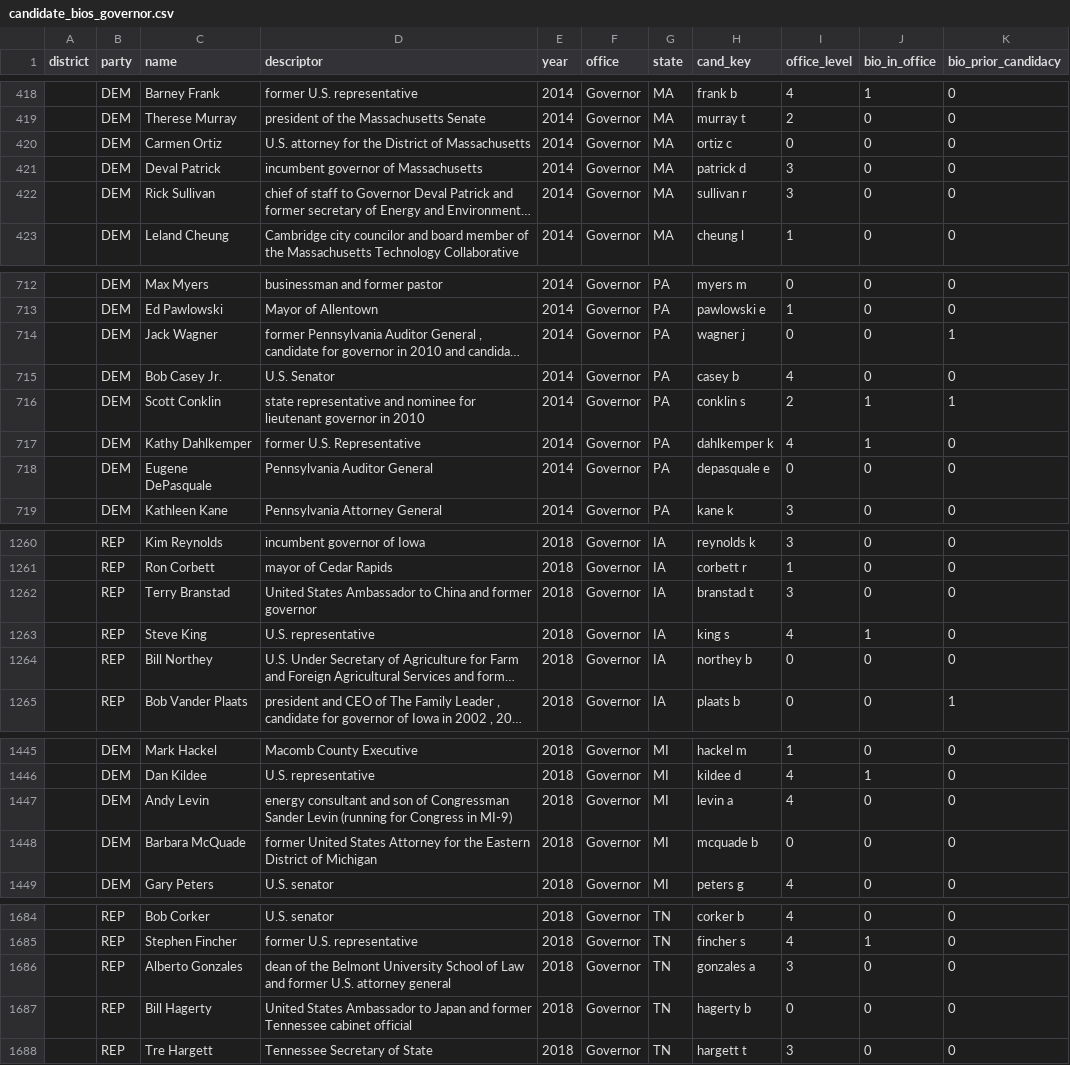
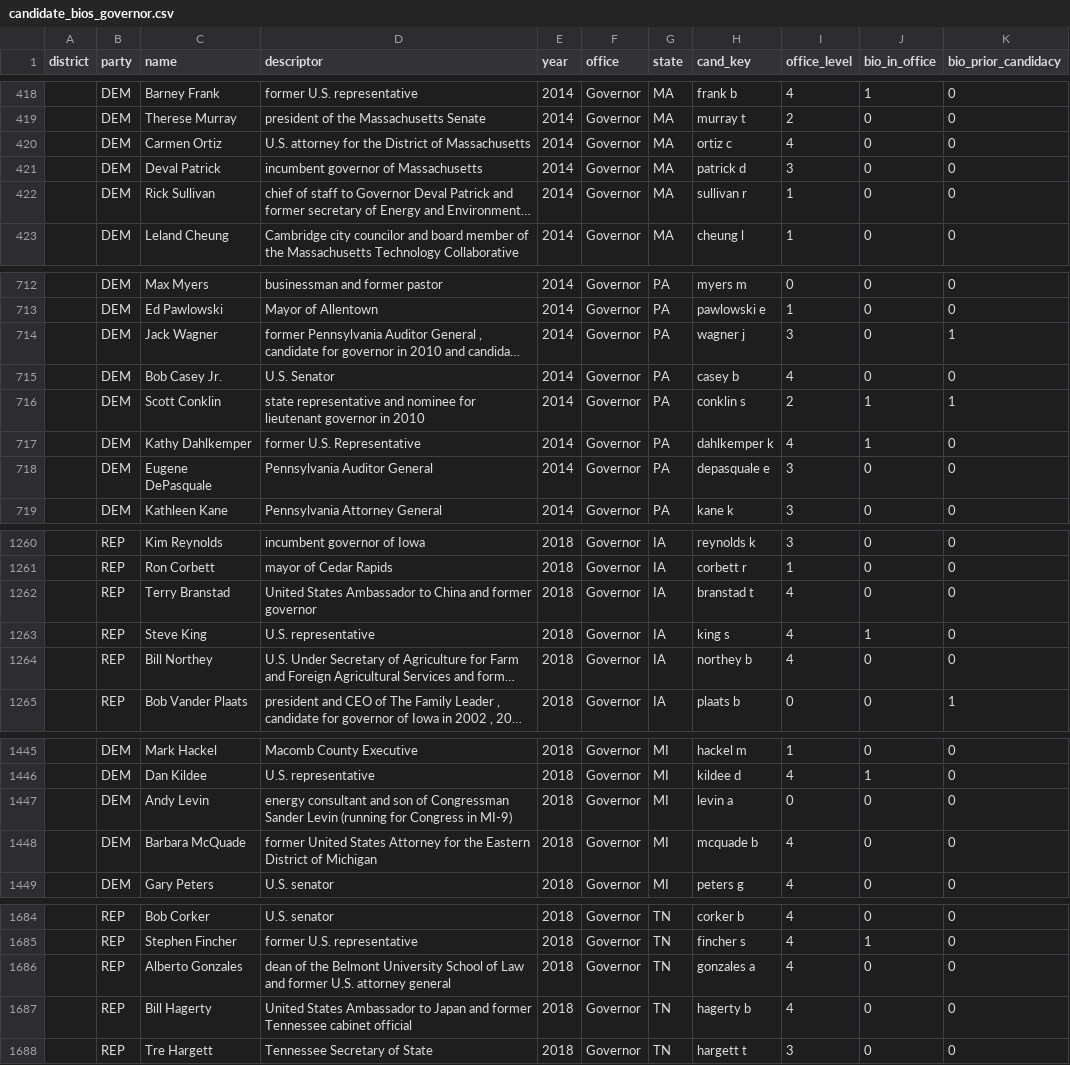
Before and after one commit to pjmerica/Polls-prediction-model, a CSV file: data/candidate_bios_governor.csv, drawn as a sheet; only a part is shown, gaps mark what is left out; long unchanged cells end in …; the diff covers the shown part only; the diff names each change by its address in the sheet, - before the commit and + after, or states it on an @@ line.

```diff
--- a/data/candidate_bios_governor.csv
+++ b/data/candidate_bios_governor.csv
-I420 (office_level): 0
+I420 (office_level): 4
-I422 (office_level): 3
+I422 (office_level): 1
-I714 (office_level): 0
+I714 (office_level): 3
-I718 (office_level): 0
+I718 (office_level): 3
-I1262 (office_level): 3
+I1262 (office_level): 4
-I1264 (office_level): 0
+I1264 (office_level): 4
-I1447 (office_level): 4
+I1447 (office_level): 0
-I1448 (office_level): 0
+I1448 (office_level): 4
-I1686 (office_level): 3
+I1686 (office_level): 4
-I1687 (office_level): 0
+I1687 (office_level): 4
```
Also changed, not shown: 92 edited cells elsewhere in this file, data/candidate_bios_senate.csv, models/poll/feature_importance.csv, 16 other files.
